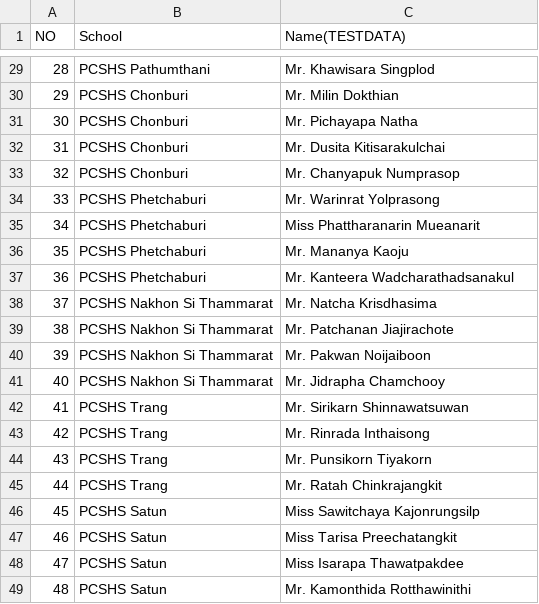
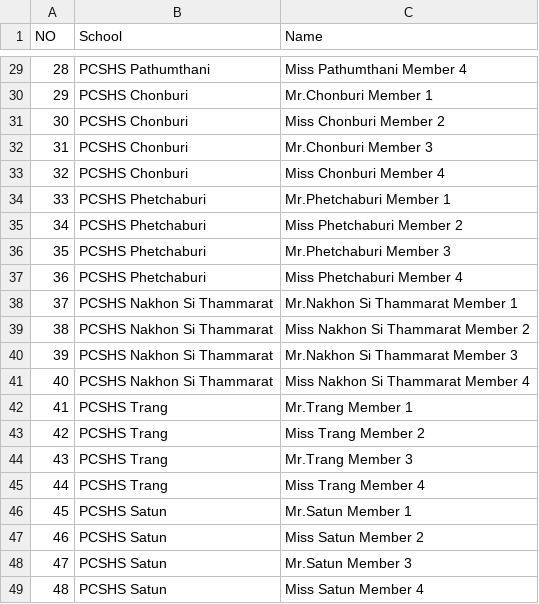
Before and after one commit to nomrand/TeamReformer, a CSV file: TeamReform/base_list.csv, drawn as a sheet; only a part is shown, gaps mark what is left out; the diff covers the shown part only.

```diff
--- a/TeamReform/base_list.csv
+++ b/TeamReform/base_list.csv
@@ -1 +1 @@
-NO,School,Name(TESTDATA)
+NO,School,Name
@@ -29,21 +29,21 @@ NO,School,Name(TESTDATA)
-28,PCSHS Pathumthani,Mr. Khawisara Singplod
-29,PCSHS Chonburi,Mr. Milin Dokthian
-30,PCSHS Chonburi,Mr. Pichayapa Natha
-31,PCSHS Chonburi,Mr. Dusita Kitisarakulchai
-32,PCSHS Chonburi,Mr. Chanyapuk Numprasop
-33,PCSHS Phetchaburi,Mr. Warinrat Yolprasong
-34,PCSHS Phetchaburi,Miss Phattharanarin Mueanarit
-35,PCSHS Phetchaburi,Mr. Mananya Kaoju
-36,PCSHS Phetchaburi,Mr. Kanteera Wadcharathadsanakul
-37,PCSHS Nakhon Si Thammarat,Mr. Natcha Krisdhasima
-38,PCSHS Nakhon Si Thammarat,Mr. Patchanan Jiajirachote
-39,PCSHS Nakhon Si Thammarat,Mr. Pakwan Noijaiboon
-40,PCSHS Nakhon Si Thammarat,Mr. Jidrapha Chamchooy
-41,PCSHS Trang,Mr. Sirikarn Shinnawatsuwan
-42,PCSHS Trang,Mr. Rinrada Inthaisong
-43,PCSHS Trang,Mr. Punsikorn Tiyakorn
-44,PCSHS Trang,Mr. Ratah Chinkrajangkit
-45,PCSHS Satun,Miss Sawitchaya Kajonrungsilp
-46,PCSHS Satun,Miss Tarisa Preechatangkit
-47,PCSHS Satun,Miss Isarapa Thawatpakdee
-48,PCSHS Satun,Mr. Kamonthida Rotthawinithi
+28,PCSHS Pathumthani,Miss Pathumthani Member 4
+29,PCSHS Chonburi,Mr.Chonburi Member 1
+30,PCSHS Chonburi,Miss Chonburi Member 2
+31,PCSHS Chonburi,Mr.Chonburi Member 3
+32,PCSHS Chonburi,Miss Chonburi Member 4
+33,PCSHS Phetchaburi,Mr.Phetchaburi Member 1
+34,PCSHS Phetchaburi,Miss Phetchaburi Member 2
+35,PCSHS Phetchaburi,Mr.Phetchaburi Member 3
+36,PCSHS Phetchaburi,Miss Phetchaburi Member 4
+37,PCSHS Nakhon Si Thammarat,Mr.Nakhon Si Thammarat Member 1
+38,PCSHS Nakhon Si Thammarat,Miss Nakhon Si Thammarat Member 2
+39,PCSHS Nakhon Si Thammarat,Mr.Nakhon Si Thammarat Member 3
+40,PCSHS Nakhon Si Thammarat,Miss Nakhon Si Thammarat Member 4
+41,PCSHS Trang,Mr.Trang Member 1
+42,PCSHS Trang,Miss Trang Member 2
+43,PCSHS Trang,Mr.Trang Member 3
+44,PCSHS Trang,Miss Trang Member 4
+45,PCSHS Satun,Mr.Satun Member 1
+46,PCSHS Satun,Miss Satun Member 2
+47,PCSHS Satun,Mr.Satun Member 3
+48,PCSHS Satun,Miss Satun Member 4
```
Also changed, not shown: 27 edited cells elsewhere in this file, 2 other files.
